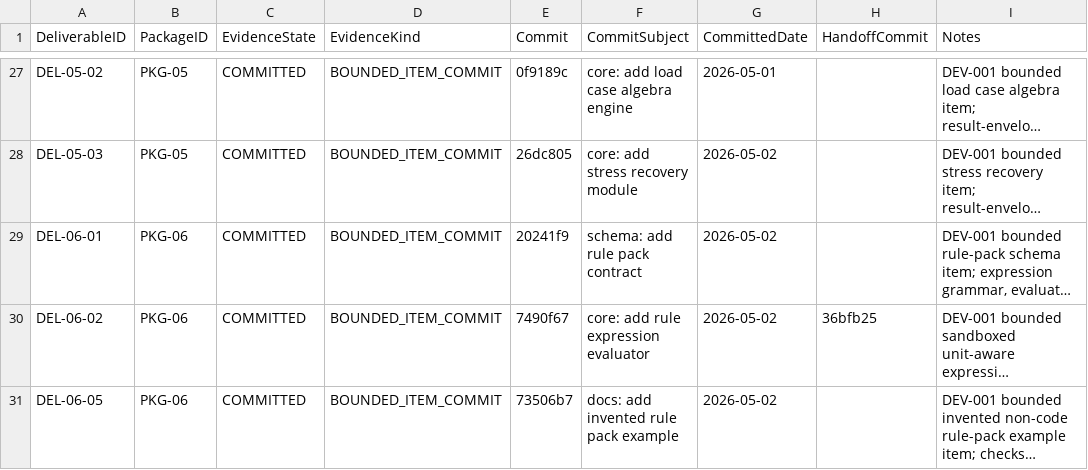
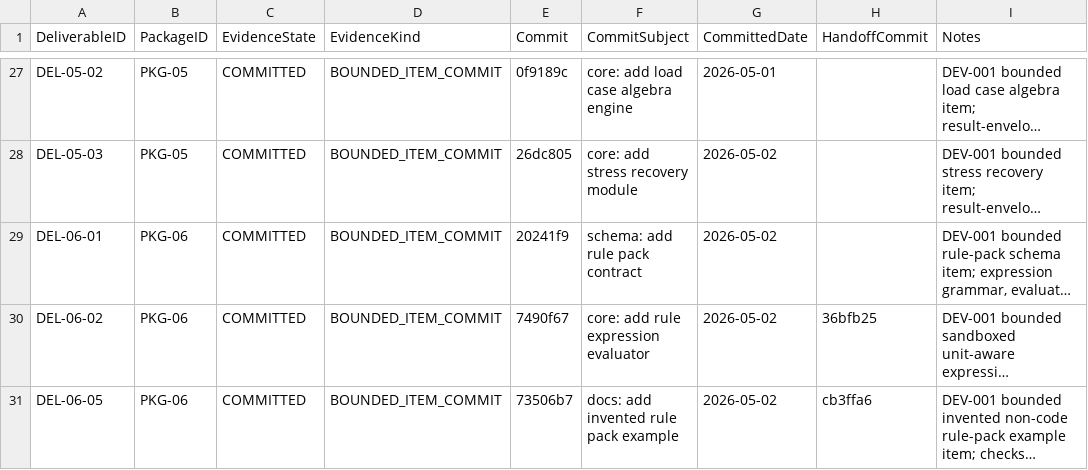
Before and after one commit to sgttomas/chirality-piping, a CSV file: execution/_Coordination/DEV-001_IMPLEMENTATION_EVIDENCE.csv, drawn as a sheet; only a part is shown, gaps mark what is left out; long unchanged cells end in …; the diff names each change by its address in the sheet, - before the commit and + after, or states it on an @@ line.

Commit message:
coordination: record del-06-05 evidence handoff

```diff
--- a/execution/_Coordination/DEV-001_IMPLEMENTATION_EVIDENCE.csv
+++ b/execution/_Coordination/DEV-001_IMPLEMENTATION_EVIDENCE.csv
-H31 (HandoffCommit): (empty)
+H31 (HandoffCommit): cb3ffa6
```
Also changed, not shown: 1 other file.
